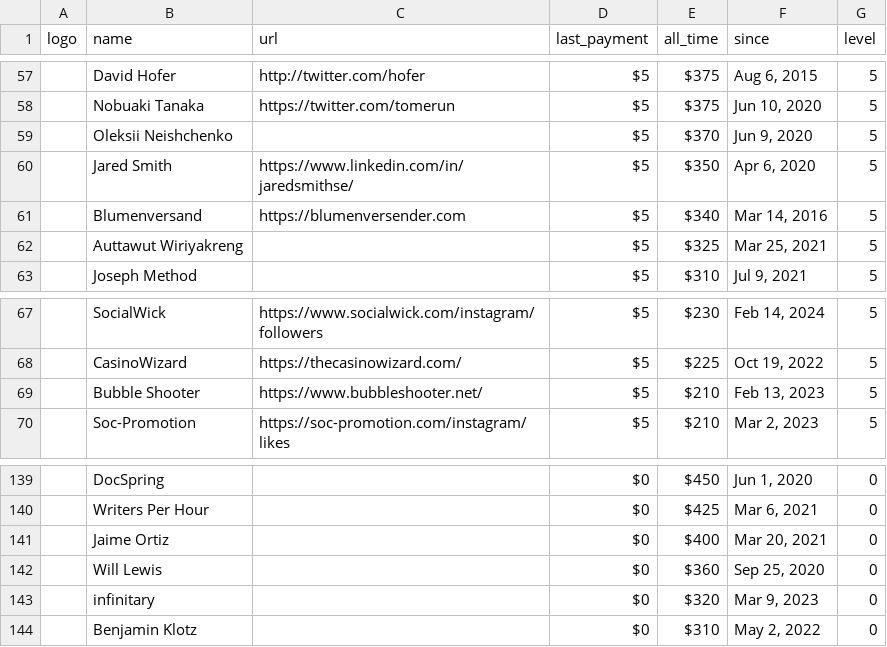
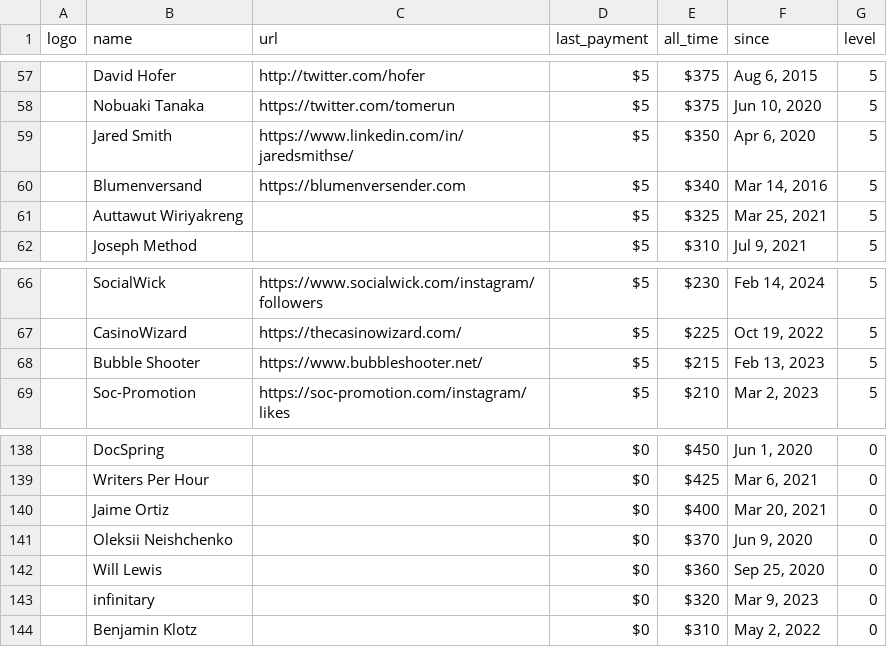
Before and after one commit to crystal-lang/crystal-website, a CSV file: _data/sponsors.csv, drawn as a sheet; only a part is shown, gaps mark what is left out; removed rows and columns are numbered as before the commit, all else as after; the diff names each change by its address in the sheet, - before the commit and + after, or states it on an @@ line.

```diff
--- a/_data/sponsors.csv
+++ b/_data/sponsors.csv
-row 59:  | Oleksii Neishchenko |  | $5 | $370 | Jun 9, 2020 | 5
-E68 (all_time): $210
+E68 (all_time): $215
+row 141:  | Oleksii Neishchenko |  | $0 | $370 | Jun 9, 2020 | 0
```
Also changed, not shown: 1 other file.
